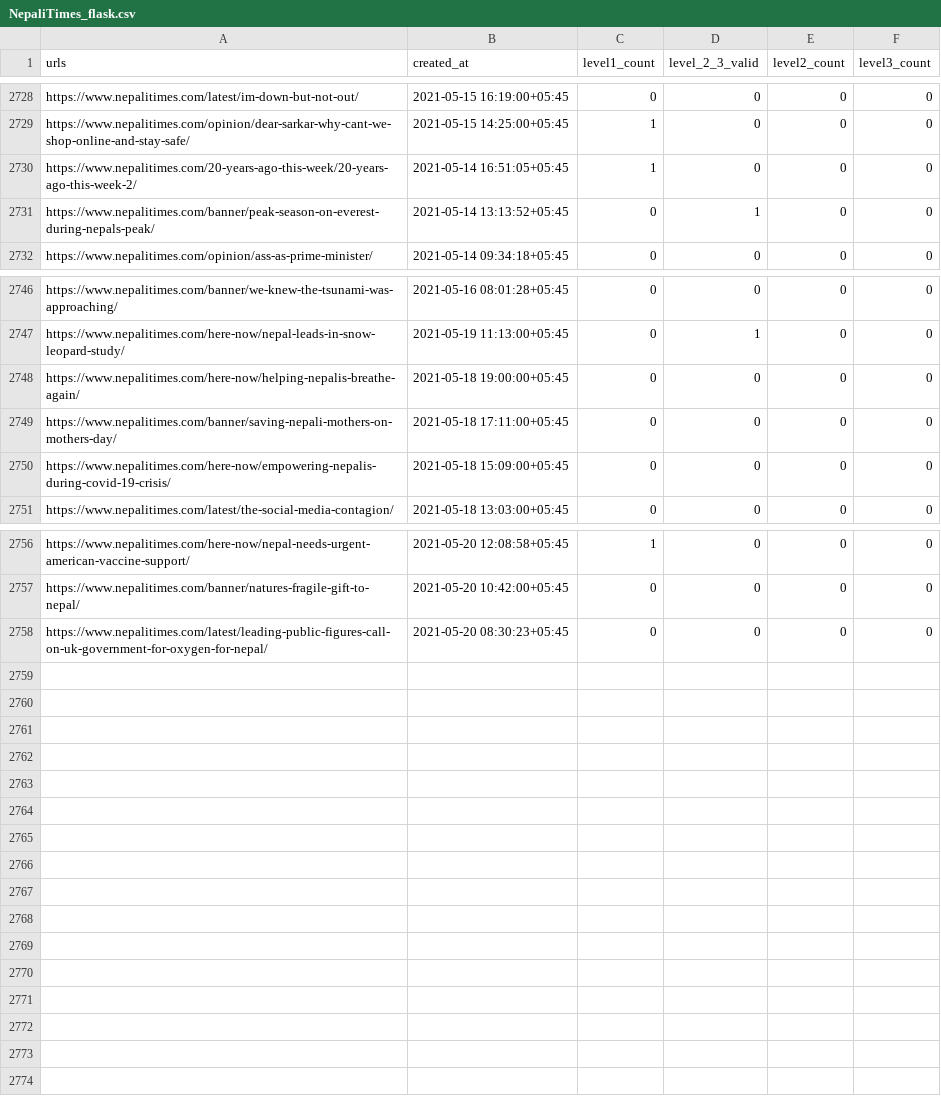
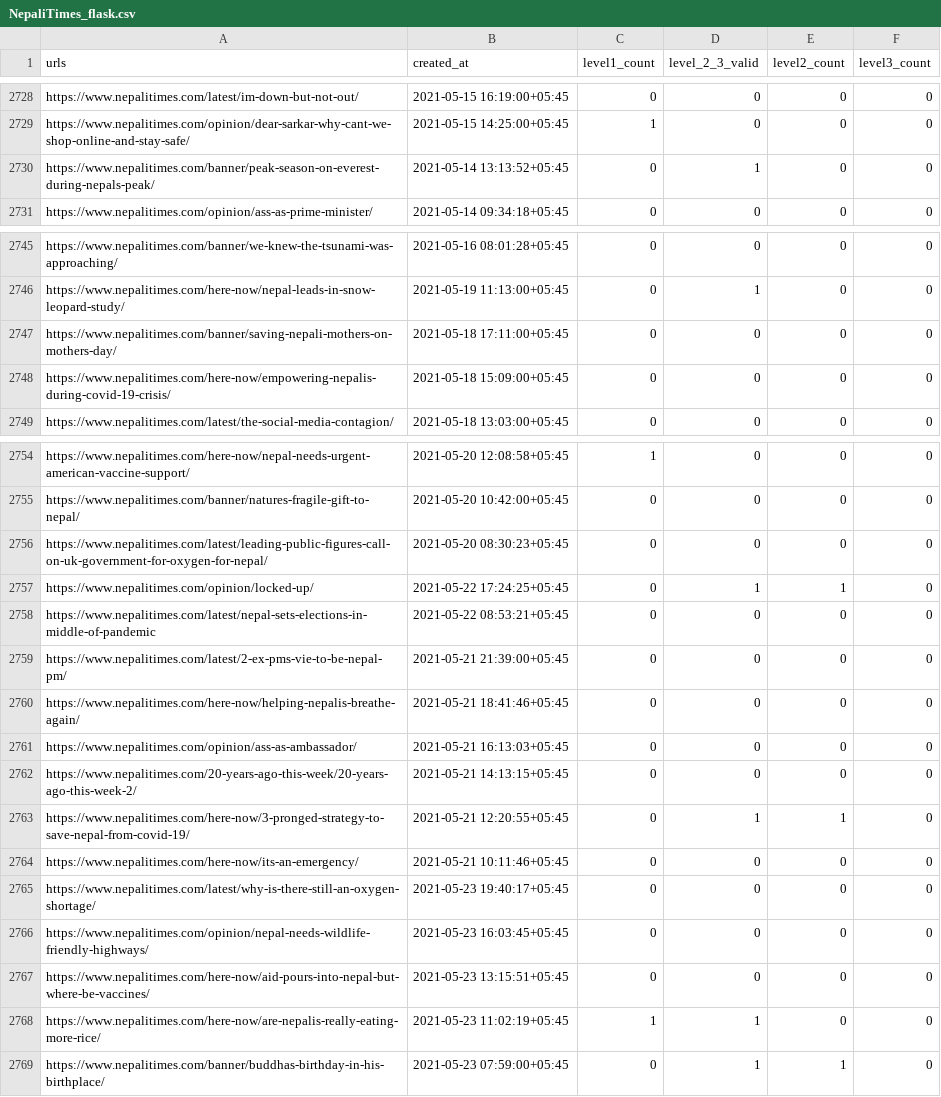
Before and after one commit to ayushsubedi/datainnews_V2, a CSV file: datainnews_v2/static/csvs/NepaliTimes_flask.csv, drawn as a sheet; only a part is shown, gaps mark what is left out.

Commit message:
update nepalitimes

```diff
--- a/datainnews_v2/static/csvs/NepaliTimes_flask.csv
+++ b/datainnews_v2/static/csvs/NepaliTimes_flask.csv
@@ -2729,3 +2729,2 @@ https://www.nepalitimes.com/latest/im-down-but-not-out/,2021-05-15 16:19:00+05:4
 https://www.nepalitimes.com/opinion/dear-sarkar-why-cant-we-shop-online-and-stay-safe/,2021-05-15 14:25:00+05:45,1,0,0,0
-https://www.nepalitimes.com/20-years-ago-this-week/20-years-ago-this-week-2/,2021-05-14 16:51:05+05:45,1,0,0,0
 https://www.nepalitimes.com/banner/peak-season-on-everest-during-nepals-peak/,2021-05-14 13:13:52+05:45,0,1,0,0
@@ -2747,3 +2746,2 @@ https://www.nepalitimes.com/banner/we-knew-the-tsunami-was-approaching/,2021-05-
 https://www.nepalitimes.com/here-now/nepal-leads-in-snow-leopard-study/,2021-05-19 11:13:00+05:45,0,1,0,0
-https://www.nepalitimes.com/here-now/helping-nepalis-breathe-again/,2021-05-18 19:00:00+05:45,0,0,0,0
 https://www.nepalitimes.com/banner/saving-nepali-mothers-on-mothers-day/,2021-05-18 17:11:00+05:45,0,0,0,0
@@ -2758 +2756,14 @@ https://www.nepalitimes.com/banner/natures-fragile-gift-to-nepal/,2021-05-20 10:
 https://www.nepalitimes.com/latest/leading-public-figures-call-on-uk-government-for-oxygen-for-nepal/,2021-05-20 08:30:23+05:45,0,0,0,0
+https://www.nepalitimes.com/opinion/locked-up/,2021-05-22 17:24:25+05:45,0,1,1,0
+https://www.nepalitimes.com/latest/nepal-sets-elections-in-middle-of-pandemic,2021-05-22 08:53:21+05:45,0,0,0,0
+https://www.nepalitimes.com/latest/2-ex-pms-vie-to-be-nepal-pm/,2021-05-21 21:39:00+05:45,0,0,0,0
+https://www.nepalitimes.com/here-now/helping-nepalis-breathe-again/,2021-05-21 18:41:46+05:45,0,0,0,0
+https://www.nepalitimes.com/opinion/ass-as-ambassador/,2021-05-21 16:13:03+05:45,0,0,0,0
+https://www.nepalitimes.com/20-years-ago-this-week/20-years-ago-this-week-2/,2021-05-21 14:13:15+05:45,0,0,0,0
+https://www.nepalitimes.com/here-now/3-pronged-strategy-to-save-nepal-from-covid-19/,2021-05-21 12:20:55+05:45,0,1,1,0
+https://www.nepalitimes.com/here-now/its-an-emergency/,2021-05-21 10:11:46+05:45,0,0,0,0
+https://www.nepalitimes.com/latest/why-is-there-still-an-oxygen-shortage/,2021-05-23 19:40:17+05:45,0,0,0,0
+https://www.nepalitimes.com/opinion/nepal-needs-wildlife-friendly-highways/,2021-05-23 16:03:45+05:45,0,0,0,0
+https://www.nepalitimes.com/here-now/aid-pours-into-nepal-but-where-be-vaccines/,2021-05-23 13:15:51+05:45,0,0,0,0
+https://www.nepalitimes.com/here-now/are-nepalis-really-eating-more-rice/,2021-05-23 11:02:19+05:45,1,1,0,0
+https://www.nepalitimes.com/banner/buddhas-birthday-in-his-birthplace/,2021-05-23 07:59:00+05:45,0,1,1,0
```
